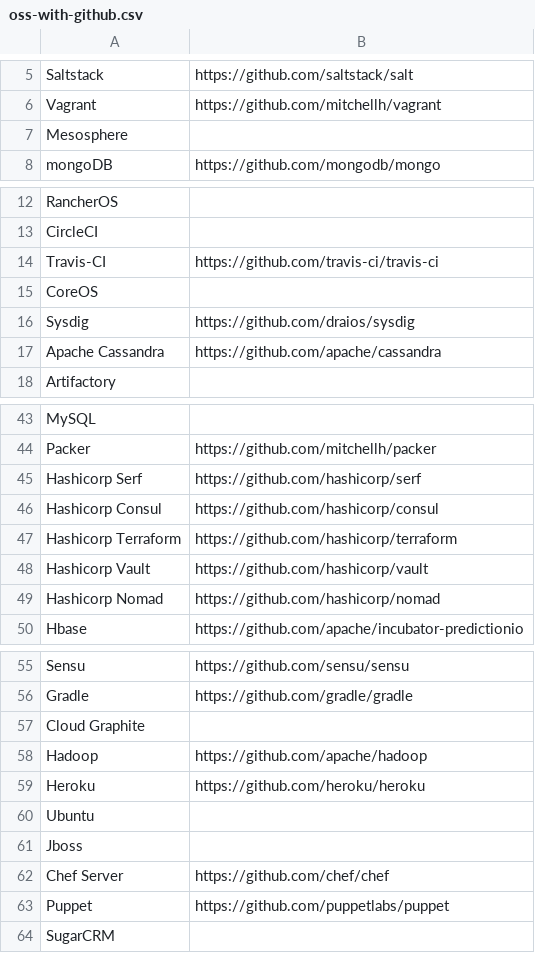
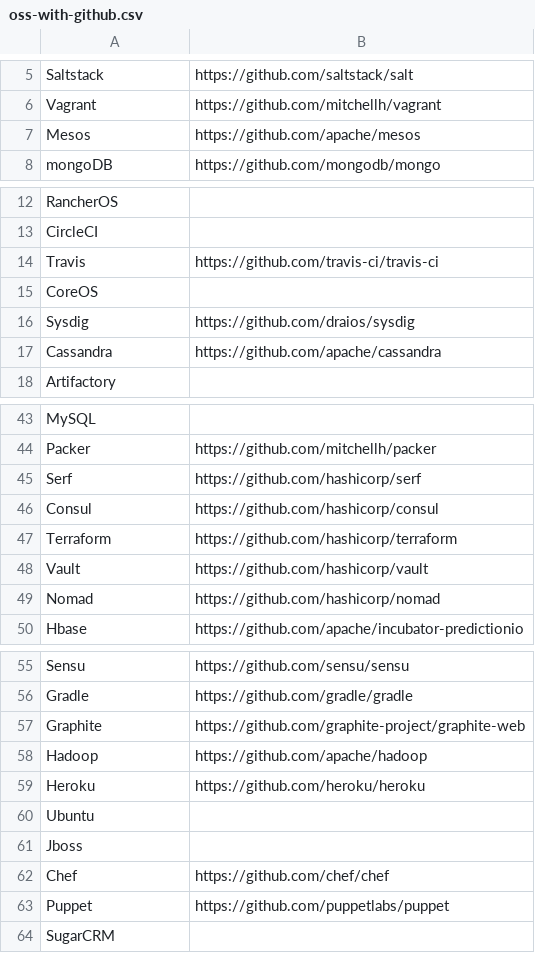
Before and after one commit to deelin/osindex, a CSV file: oss-with-github.csv, drawn as a sheet; only a part is shown, gaps mark what is left out; the diff covers the shown part only.

```diff
--- a/oss-with-github.csv
+++ b/oss-with-github.csv
@@ -6,3 +6,3 @@ Saltstack,https://github.com/saltstack/salt
 Vagrant,https://github.com/mitchellh/vagrant
-Mesosphere,
+Mesos,https://github.com/apache/mesos
 mongoDB,https://github.com/mongodb/mongo
@@ -13,6 +13,6 @@ RancherOS,
 CircleCI,
-Travis-CI,https://github.com/travis-ci/travis-ci
+Travis,https://github.com/travis-ci/travis-ci
 CoreOS,
 Sysdig,https://github.com/draios/sysdig
-Apache Cassandra,https://github.com/apache/cassandra
+Cassandra,https://github.com/apache/cassandra
 Artifactory,
@@ -44,7 +44,7 @@ MySQL,
 Packer,https://github.com/mitchellh/packer
-Hashicorp Serf,https://github.com/hashicorp/serf
-Hashicorp Consul,https://github.com/hashicorp/consul
-Hashicorp Terraform,https://github.com/hashicorp/terraform
-Hashicorp Vault,https://github.com/hashicorp/vault
-Hashicorp Nomad,https://github.com/hashicorp/nomad
+Serf,https://github.com/hashicorp/serf
+Consul,https://github.com/hashicorp/consul
+Terraform,https://github.com/hashicorp/terraform
+Vault,https://github.com/hashicorp/vault
+Nomad,https://github.com/hashicorp/nomad
 Hbase,https://github.com/apache/incubator-predictionio
@@ -56,3 +56,3 @@ Sensu,https://github.com/sensu/sensu
 Gradle,https://github.com/gradle/gradle
-Cloud Graphite,
+Graphite,https://github.com/graphite-project/graphite-web
 Hadoop,https://github.com/apache/hadoop
@@ -61,3 +61,3 @@ Ubuntu,
 Jboss,
-Chef Server,https://github.com/chef/chef
+Chef,https://github.com/chef/chef
 Puppet,https://github.com/puppetlabs/puppet
```
Also changed, not shown: 1 added row and 4 edited cells elsewhere in this file, 3 other files.
